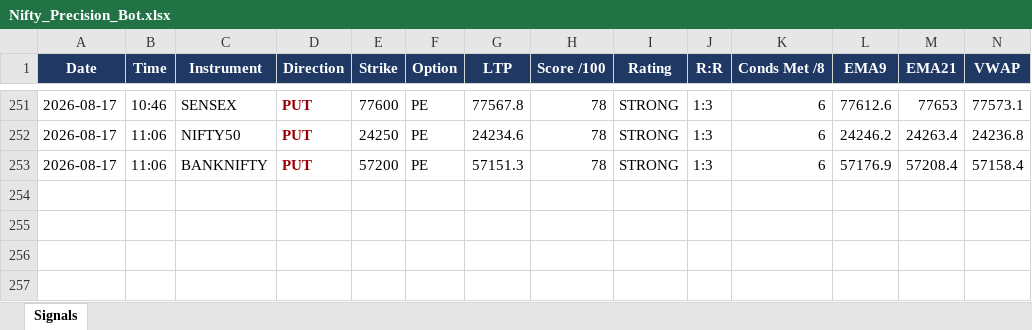
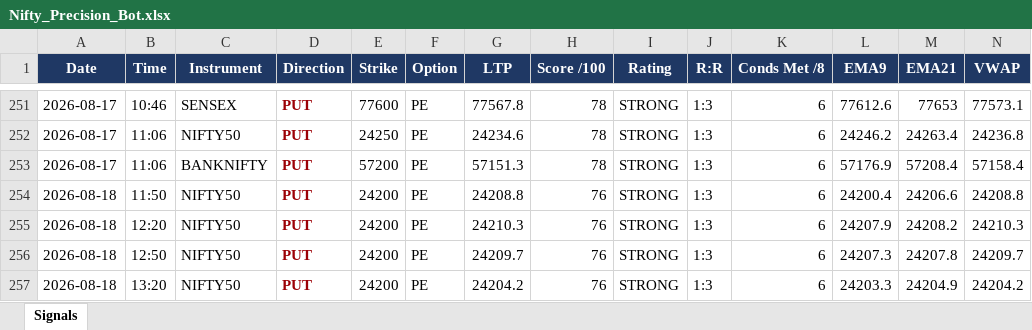
Before and after one commit to mithstrader/botnsestock, an Excel workbook: logs/Nifty_Precision_Bot.xlsx, sheet Signals, drawn as a sheet; only a part is shown, gaps mark what is left out; values as stored, in another font and other column widths than the file's, no borders; rows hold the shown columns only; the diff names each change by its address in the sheet, - before the commit and + after, or states it on an @@ line.

Commit message:
logs: nifty precision signals 2026-08-18

```diff
--- a/logs/Nifty_Precision_Bot.xlsx (sheet Signals)
+++ b/logs/Nifty_Precision_Bot.xlsx (sheet Signals)
+row 254: 2026-08-18 | 11:50 | NIFTY50 | PUT | 24200 | PE | 24208.8 | 76 | STRONG | 1:3 | 6 | 24200.4 | 24206.6 | 24208.8
+row 255: 2026-08-18 | 12:20 | NIFTY50 | PUT | 24200 | PE | 24210.3 | 76 | STRONG | 1:3 | 6 | 24207.9 | 24208.2 | 24210.3
+row 256: 2026-08-18 | 12:50 | NIFTY50 | PUT | 24200 | PE | 24209.7 | 76 | STRONG | 1:3 | 6 | 24207.3 | 24207.8 | 24209.7
+row 257: 2026-08-18 | 13:20 | NIFTY50 | PUT | 24200 | PE | 24204.2 | 76 | STRONG | 1:3 | 6 | 24203.3 | 24204.9 | 24204.2
```
